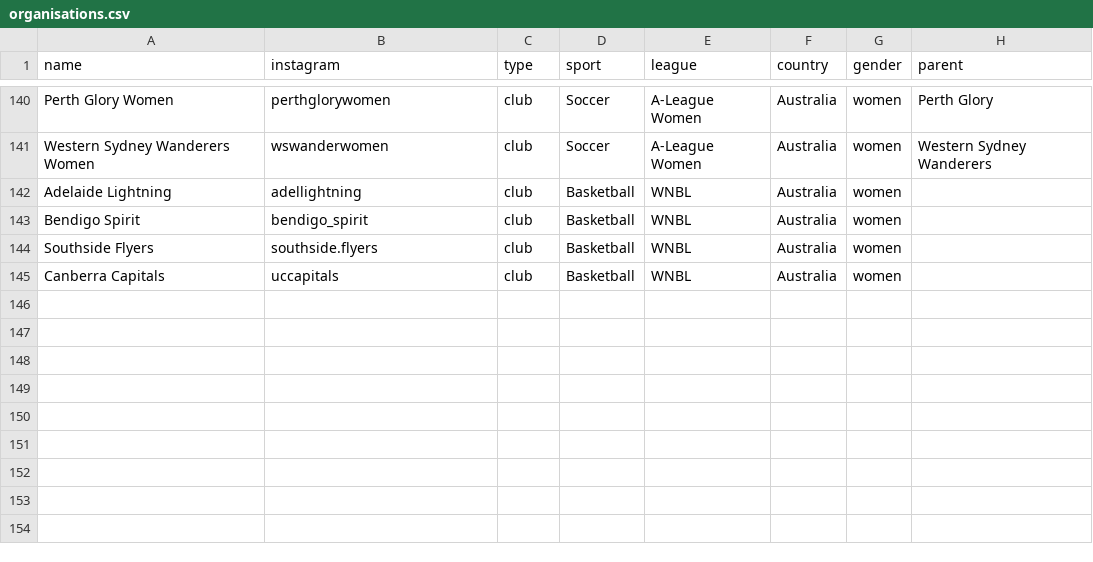
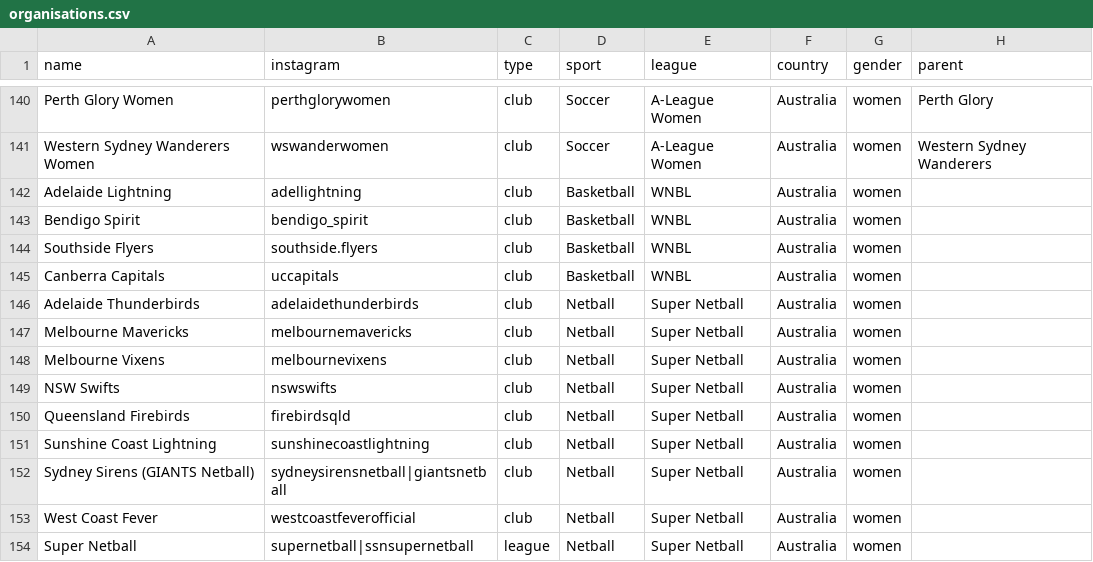
Before and after one commit to YosemiteDan/SocialRankingsV2, a CSV file: data/organisations.csv, drawn as a sheet; only a part is shown, gaps mark what is left out; the diff names each change by its address in the sheet, - before the commit and + after, or states it on an @@ line.

```diff
--- a/data/organisations.csv
+++ b/data/organisations.csv
+row 146: Adelaide Thunderbirds | adelaidethunderbirds | club | Netball | Super Netball | Australia | women
+row 147: Melbourne Mavericks | melbournemavericks | club | Netball | Super Netball | Australia | women
+row 148: Melbourne Vixens | melbournevixens | club | Netball | Super Netball | Australia | women
+row 149: NSW Swifts | nswswifts | club | Netball | Super Netball | Australia | women
+row 150: Queensland Firebirds | firebirdsqld | club | Netball | Super Netball | Australia | women
+row 151: Sunshine Coast Lightning | sunshinecoastlightning | club | Netball | Super Netball | Australia | women
+row 152: Sydney Sirens (GIANTS Netball) | sydneysirensnetball|giantsnetball | club | Netball | Super Netball | Australia | women
+row 153: West Coast Fever | westcoastfeverofficial | club | Netball | Super Netball | Australia | women
+row 154: Super Netball | supernetball|ssnsupernetball | league | Netball | Super Netball | Australia | women
```
Also changed, not shown: 1 other file.
